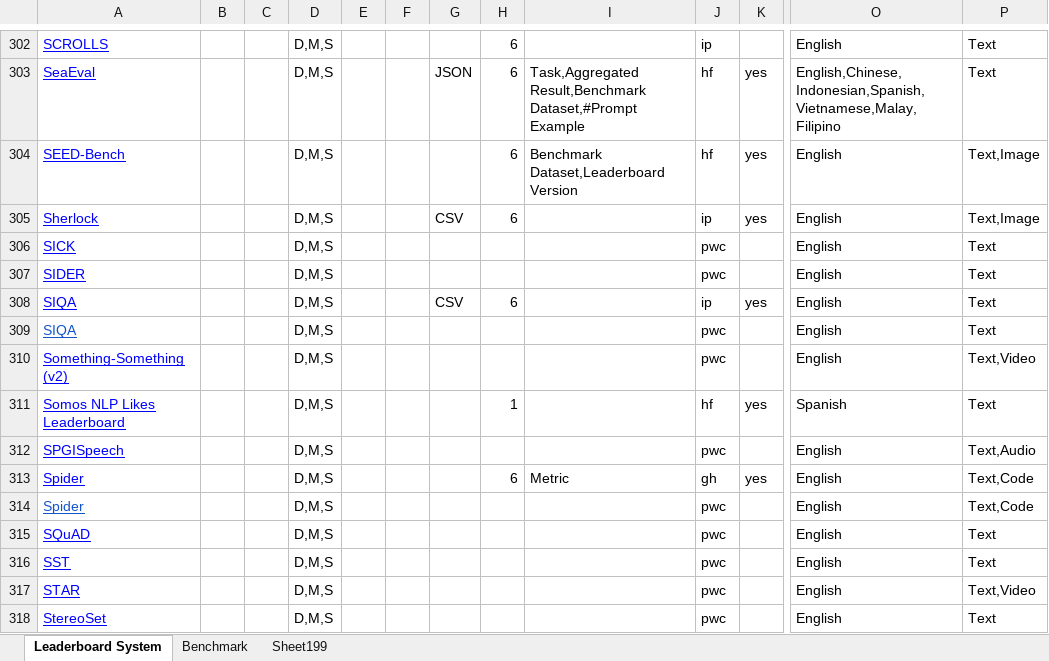
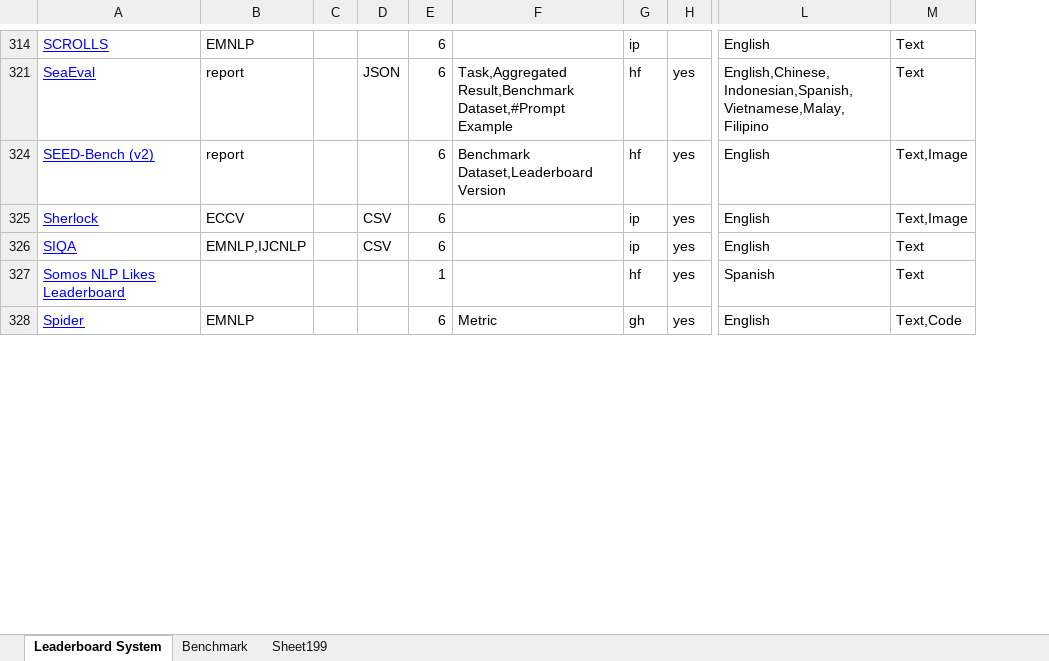
Before and after one commit to zhimin-z/Foundation-Model-Leaderboard-Survey, an Excel workbook: meta/paper1/Foundation Model Leaderboard Systems.xlsx, sheet Leaderboard System, drawn as a sheet; only a part is shown, gaps mark what is left out; values as stored, in another font and other column widths than the file's, no borders; charts and pictures not drawn; removed rows and columns are numbered as before the commit, all else as after; rows hold the shown columns only; the diff covers the shown part only; the diff names each change by its address in the sheet, - before the commit and + after, or states it on an @@ line.

```diff
--- a/meta/paper1/Foundation Model Leaderboard Systems.xlsx (sheet Leaderboard System)
+++ b/meta/paper1/Foundation Model Leaderboard Systems.xlsx (sheet Leaderboard System)
-column B, empty
-column C, empty
-column D, rows 302-305: all D,M,S; row 308: D,M,S; row 311: D,M,S; row 313: D,M,S
-column E, empty
+column B, rows 314-328: EMNLP | report | report | ECCV | EMNLP,IJCNLP |  | EMNLP
-A324: SEED-Bench
+A324: SEED-Bench (v2)
-row 306: SICK |  |  | D,M,S |  |  |  |  |  | pwc |  | English | Text
-row 307: SIDER |  |  | D,M,S |  |  |  |  |  | pwc |  | English | Text
-row 309: SIQA |  |  | D,M,S |  |  |  |  |  | pwc |  | English | Text
-row 310: Something-Something (v2) |  |  | D,M,S |  |  |  |  |  | pwc |  | English | Text,Video
-row 312: SPGISpeech |  |  | D,M,S |  |  |  |  |  | pwc |  | English | Text,Audio
-row 314: Spider |  |  | D,M,S |  |  |  |  |  | pwc |  | English | Text,Code
-row 315: SQuAD |  |  | D,M,S |  |  |  |  |  | pwc |  | English | Text
-row 316: SST |  |  | D,M,S |  |  |  |  |  | pwc |  | English | Text
-row 317: STAR |  |  | D,M,S |  |  |  |  |  | pwc |  | English | Text,Video
-row 318: StereoSet |  |  | D,M,S |  |  |  |  |  | pwc |  | English | Text
```
Also changed, not shown: 8 added rows, 175 removed rows and 20 edited cells elsewhere in this sheet, sheet Benchmark, hidden cells.
